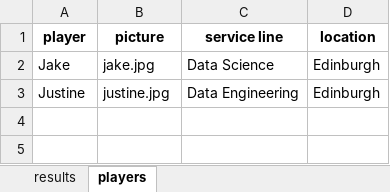
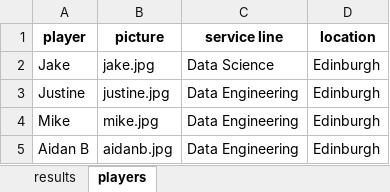
Before and after one commit to jb-blend/mario-kart-tournament, an Excel workbook: data/results.xlsx, sheet players, drawn as a sheet; values as stored, in another font and other column widths than the file's, no borders; the diff names each change by its address in the sheet, - before the commit and + after, or states it on an @@ line.

Commit message:
Add files via upload

```diff
--- a/data/results.xlsx (sheet players)
+++ b/data/results.xlsx (sheet players)
+row 4: Mike | mike.jpg | Data Engineering | Edinburgh
+row 5: Aidan B | aidanb.jpg | Data Engineering | Edinburgh
```
Also changed, not shown: sheet results.
